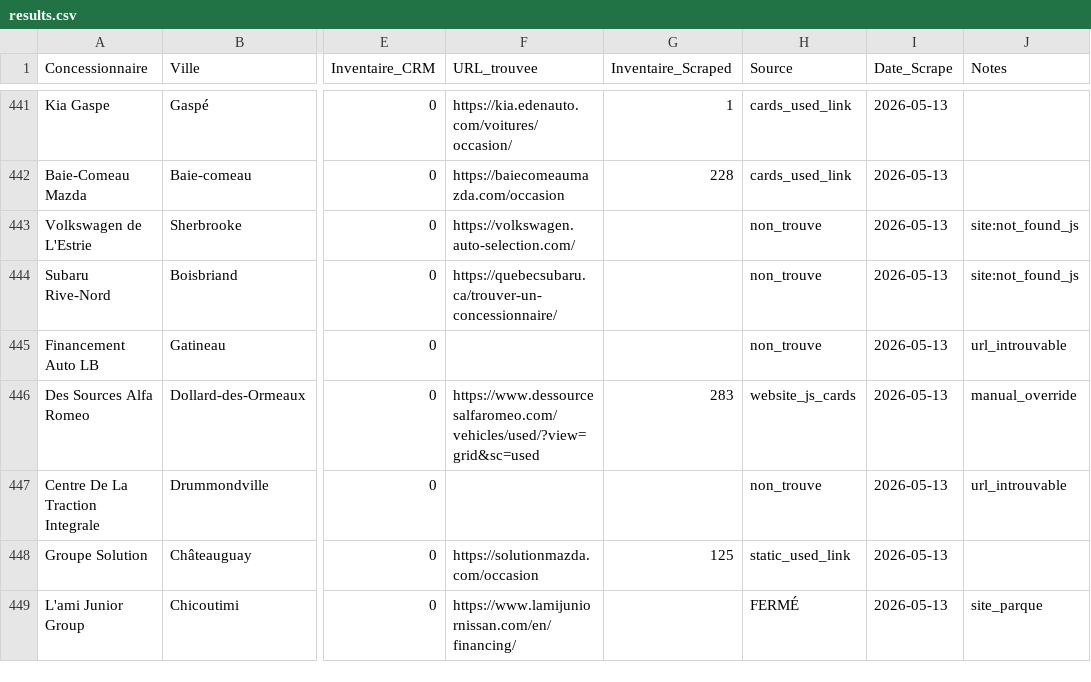
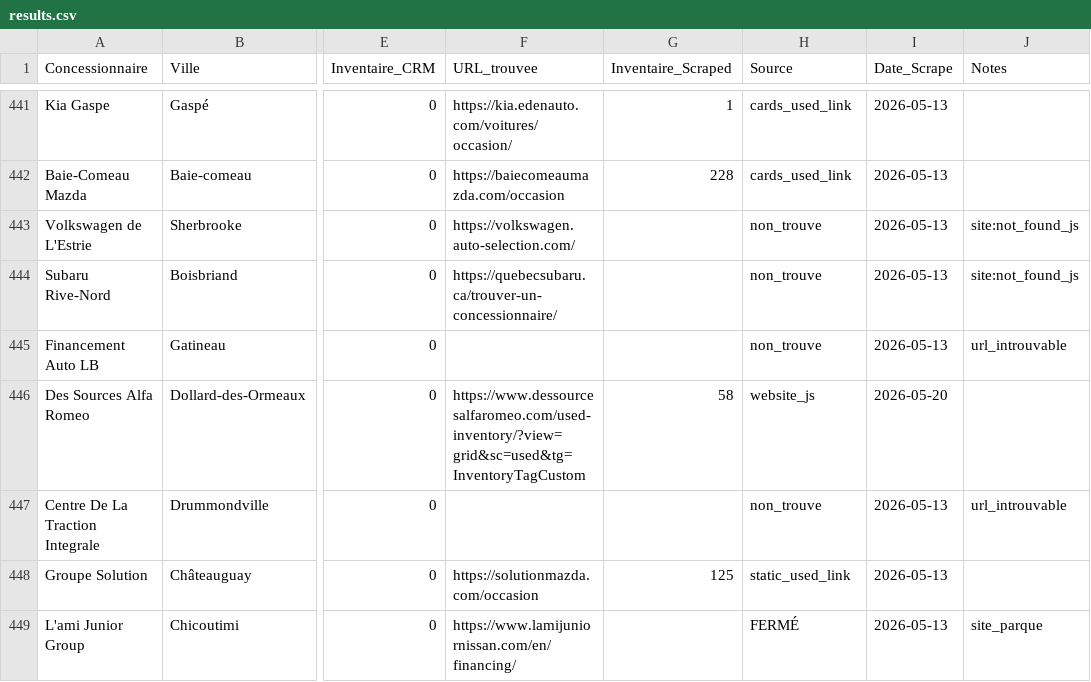
Before and after one commit to Mathv25/inventaire-concessionnaires, a CSV file: output/results.csv, drawn as a sheet; only a part is shown, gaps mark what is left out; the diff names each change by its address in the sheet, - before the commit and + after, or states it on an @@ line.

```diff
--- a/output/results.csv
+++ b/output/results.csv
-F446 (URL_trouvee): https://www.dessourcesalfaromeo.com/vehicles/used/?view=grid&sc=used
+F446 (URL_trouvee): https://www.dessourcesalfaromeo.com/used-inventory/?view=grid&sc=used&tg=InventoryTagCustom
-G446 (Inventaire_Scraped): 283
+G446 (Inventaire_Scraped): 58
-H446 (Source): website_js_cards
+H446 (Source): website_js
-I446 (Date_Scrape): 2026-05-13
+I446 (Date_Scrape): 2026-05-20
-J446 (Notes): manual_override
+J446 (Notes): (empty)
```
Also changed, not shown: 1 other file.
